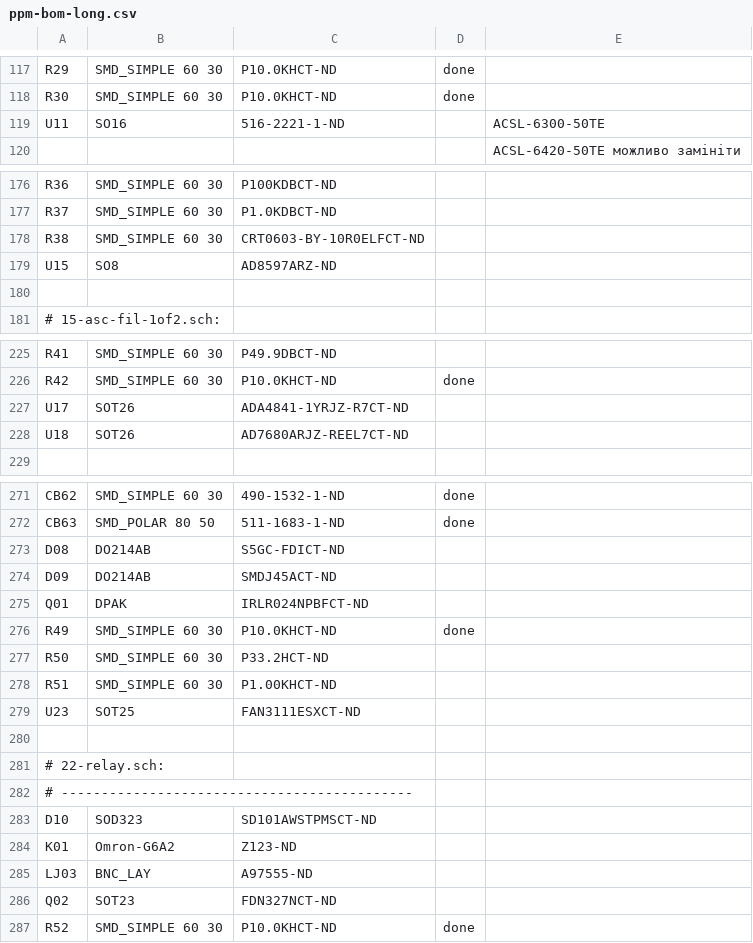
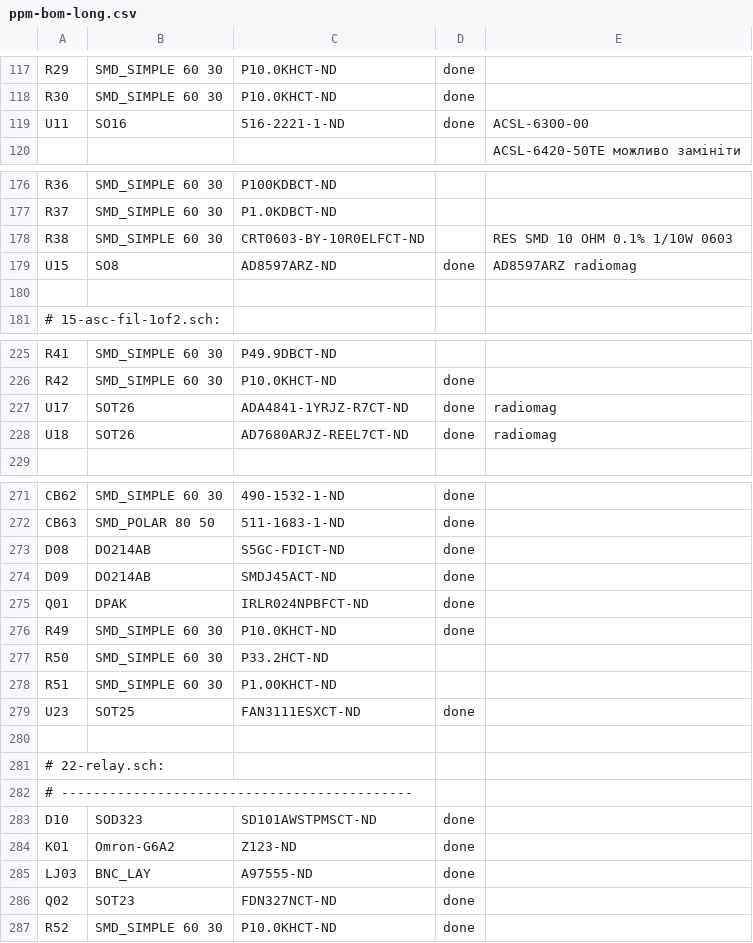
Before and after one commit to popikeyshen/all, a CSV file: electronics/pyppm/ppm-bom-long.csv, drawn as a sheet; only a part is shown, gaps mark what is left out; the diff covers the shown part only.

```diff
--- a/electronics/pyppm/ppm-bom-long.csv
+++ b/electronics/pyppm/ppm-bom-long.csv
@@ -118,3 +118,3 @@ R29,SMD_SIMPLE 60 30,P10.0KHCT-ND,done,
 R30,SMD_SIMPLE 60 30,P10.0KHCT-ND,done,
-U11,SO16,516-2221-1-ND,,ACSL-6300-50TE
+U11,SO16,516-2221-1-ND,done,ACSL-6300-00
 ,,,,ACSL-6420-50TE можливо замініти
@@ -177,4 +177,4 @@ R36,SMD_SIMPLE 60 30,P100KDBCT-ND,,
 R37,SMD_SIMPLE 60 30,P1.0KDBCT-ND,,
-R38,SMD_SIMPLE 60 30,CRT0603-BY-10R0ELFCT-ND,,
-U15,SO8,AD8597ARZ-ND,,
+R38,SMD_SIMPLE 60 30,CRT0603-BY-10R0ELFCT-ND,,RES SMD 10 OHM 0.1% 1/10W 0603
+U15,SO8,AD8597ARZ-ND,done,AD8597ARZ radiomag
 ,,,,
@@ -226,4 +226,4 @@ R41,SMD_SIMPLE 60 30,P49.9DBCT-ND,,
 R42,SMD_SIMPLE 60 30,P10.0KHCT-ND,done,
-U17,SOT26,ADA4841-1YRJZ-R7CT-ND,,
-U18,SOT26,AD7680ARJZ-REEL7CT-ND,,
+U17,SOT26,ADA4841-1YRJZ-R7CT-ND,done,radiomag
+U18,SOT26,AD7680ARJZ-REEL7CT-ND,done,radiomag
 ,,,,
@@ -272,5 +272,5 @@ CB62,SMD_SIMPLE 60 30,490-1532-1-ND,done,
 CB63,SMD_POLAR 80 50,511-1683-1-ND,done,
-D08,DO214AB,S5GC-FDICT-ND,,
-D09,DO214AB,SMDJ45ACT-ND,,
-Q01,DPAK,IRLR024NPBFCT-ND,,
+D08,DO214AB,S5GC-FDICT-ND,done,
+D09,DO214AB,SMDJ45ACT-ND,done,
+Q01,DPAK,IRLR024NPBFCT-ND,done,
 R49,SMD_SIMPLE 60 30,P10.0KHCT-ND,done,
@@ -278,3 +278,3 @@ R50,SMD_SIMPLE 60 30,P33.2HCT-ND,,
 R51,SMD_SIMPLE 60 30,P1.00KHCT-ND,,
-U23,SOT25,FAN3111ESXCT-ND,,
+U23,SOT25,FAN3111ESXCT-ND,done,
 ,,,,
@@ -282,6 +282,6 @@ U23,SOT25,FAN3111ESXCT-ND,,
 # --------------------------------------------,,,,
-D10,SOD323,SD101AWSTPMSCT-ND,,
-K01,Omron-G6A2,Z123-ND,,
-LJ03,BNC_LAY,A97555-ND,,
-Q02,SOT23,FDN327NCT-ND,,
+D10,SOD323,SD101AWSTPMSCT-ND,done,
+K01,Omron-G6A2,Z123-ND,done,
+LJ03,BNC_LAY,A97555-ND,done,
+Q02,SOT23,FDN327NCT-ND,done,
 R52,SMD_SIMPLE 60 30,P10.0KHCT-ND,done,
```
Also changed, not shown: 21 edited cells elsewhere in this file, 3 other files.
